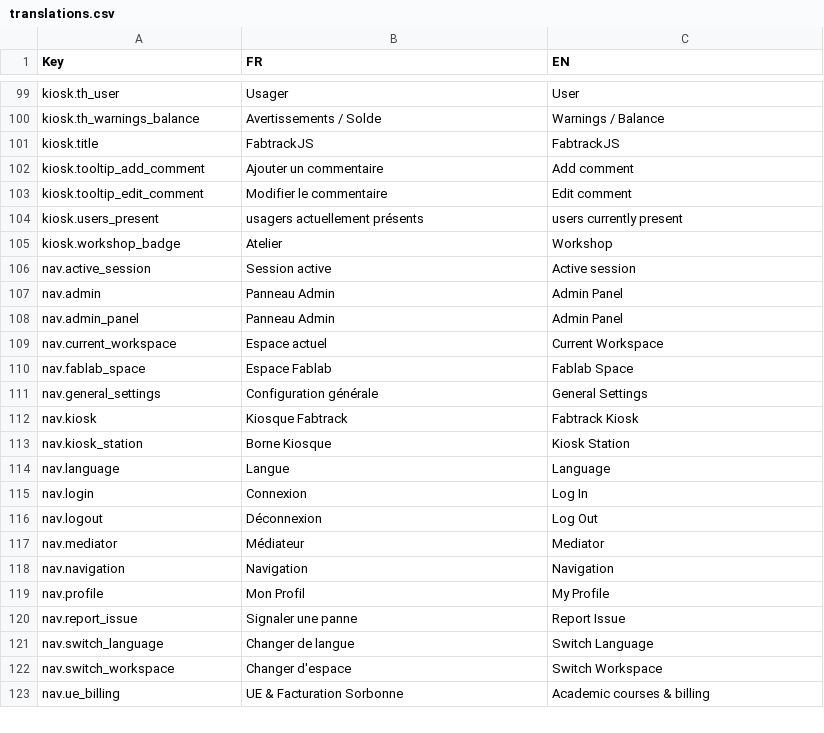
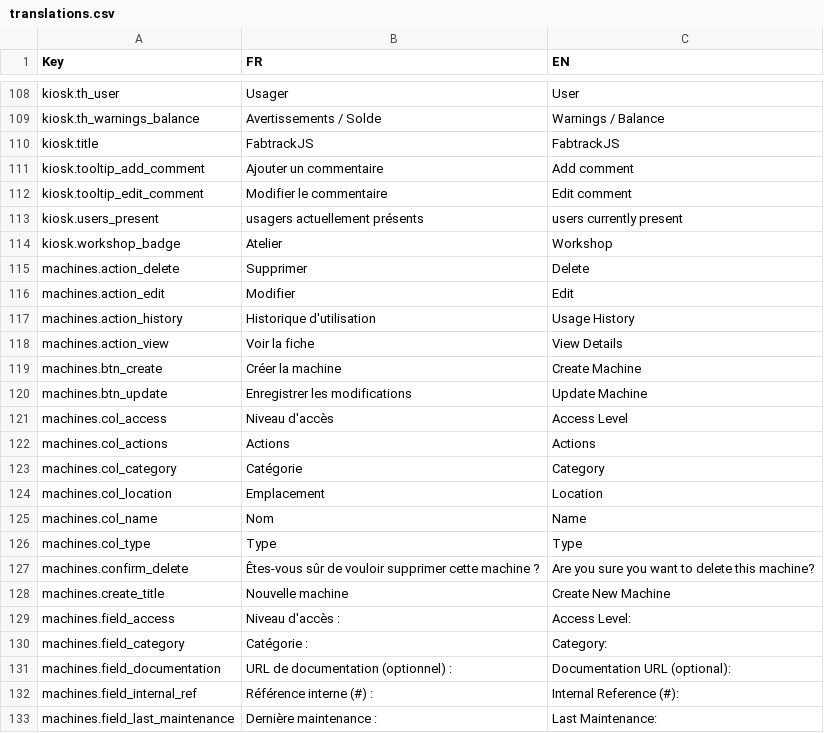
Before and after one commit to harry-finch/FabtrackJS, a CSV file: translations.csv, drawn as a sheet; only a part is shown, gaps mark what is left out; the shorter side is filled out with more unchanged rows; the diff covers the shown part only; the diff names each change by its address in the sheet, - before the commit and + after, or states it on an @@ line.

```diff
--- a/translations.csv
+++ b/translations.csv
+row 115: machines.action_delete | Supprimer | Delete
+row 116: machines.action_edit | Modifier | Edit
+row 117: machines.action_history | Historique d'utilisation | Usage History
+row 118: machines.action_view | Voir la fiche | View Details
+row 119: machines.btn_create | Créer la machine | Create Machine
+row 120: machines.btn_update | Enregistrer les modifications | Update Machine
+row 121: machines.col_access | Niveau d'accès | Access Level
+row 122: machines.col_actions | Actions | Actions
+row 123: machines.col_category | Catégorie | Category
+row 124: machines.col_location | Emplacement | Location
+row 125: machines.col_name | Nom | Name
+row 126: machines.col_type | Type | Type
+row 127: machines.confirm_delete | Êtes-vous sûr de vouloir supprimer cette machine ? | Are you sure you want to delete this machine?
+row 128: machines.create_title | Nouvelle machine | Create New Machine
+row 129: machines.field_access | Niveau d'accès : | Access Level:
+row 130: machines.field_category | Catégorie : | Category:
+row 131: machines.field_documentation | URL de documentation (optionnel) : | Documentation URL (optional):
+row 132: machines.field_internal_ref | Référence interne (#) : | Internal Reference (#):
+row 133: machines.field_last_maintenance | Dernière maintenance : | Last Maintenance:
```
Also changed, not shown: 41 added rows elsewhere in this file, 17 other files.
